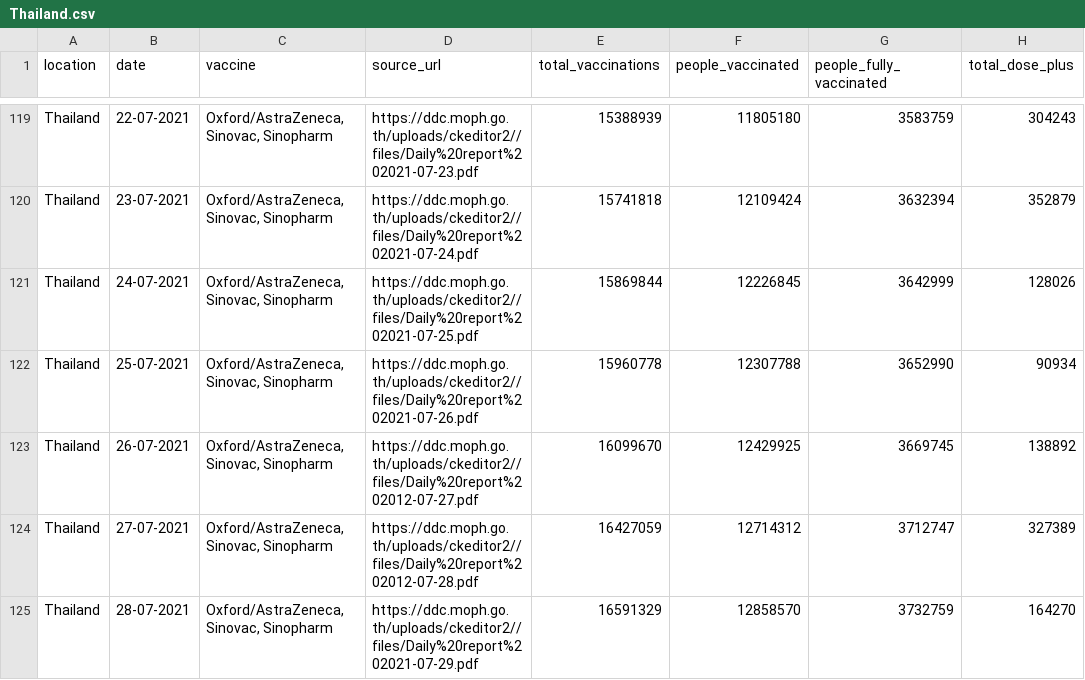
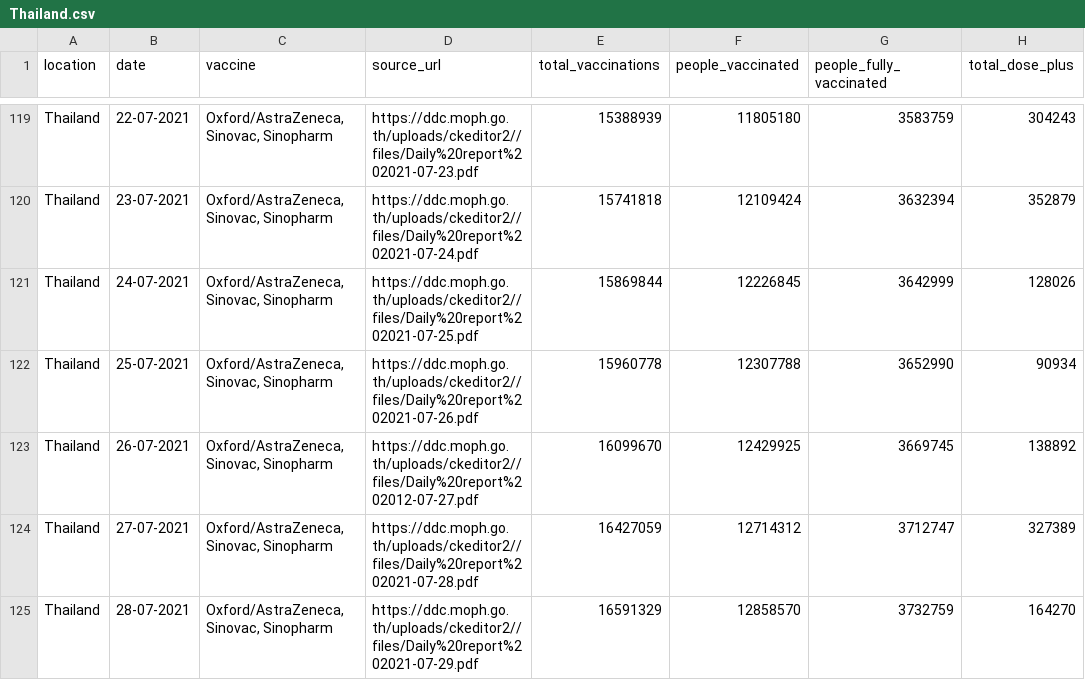
Before and after one commit to nathakits/covid-tracker-twitter-bot, a CSV file: data/Thailand.csv, drawn as a sheet; only a part is shown, gaps mark what is left out; the diff names each change by its address in the sheet, - before the commit and + after, or states it on an @@ line.

```diff
--- a/data/Thailand.csv
+++ b/data/Thailand.csv
-D124 (source_url): https://ddc.moph.go.th/uploads/ckeditor2//files/Daily%20report%202012-07-28.pdf
+D124 (source_url): https://ddc.moph.go.th/uploads/ckeditor2//files/Daily%20report%202021-07-28.pdf
```
Also changed, not shown: 1 other file.
